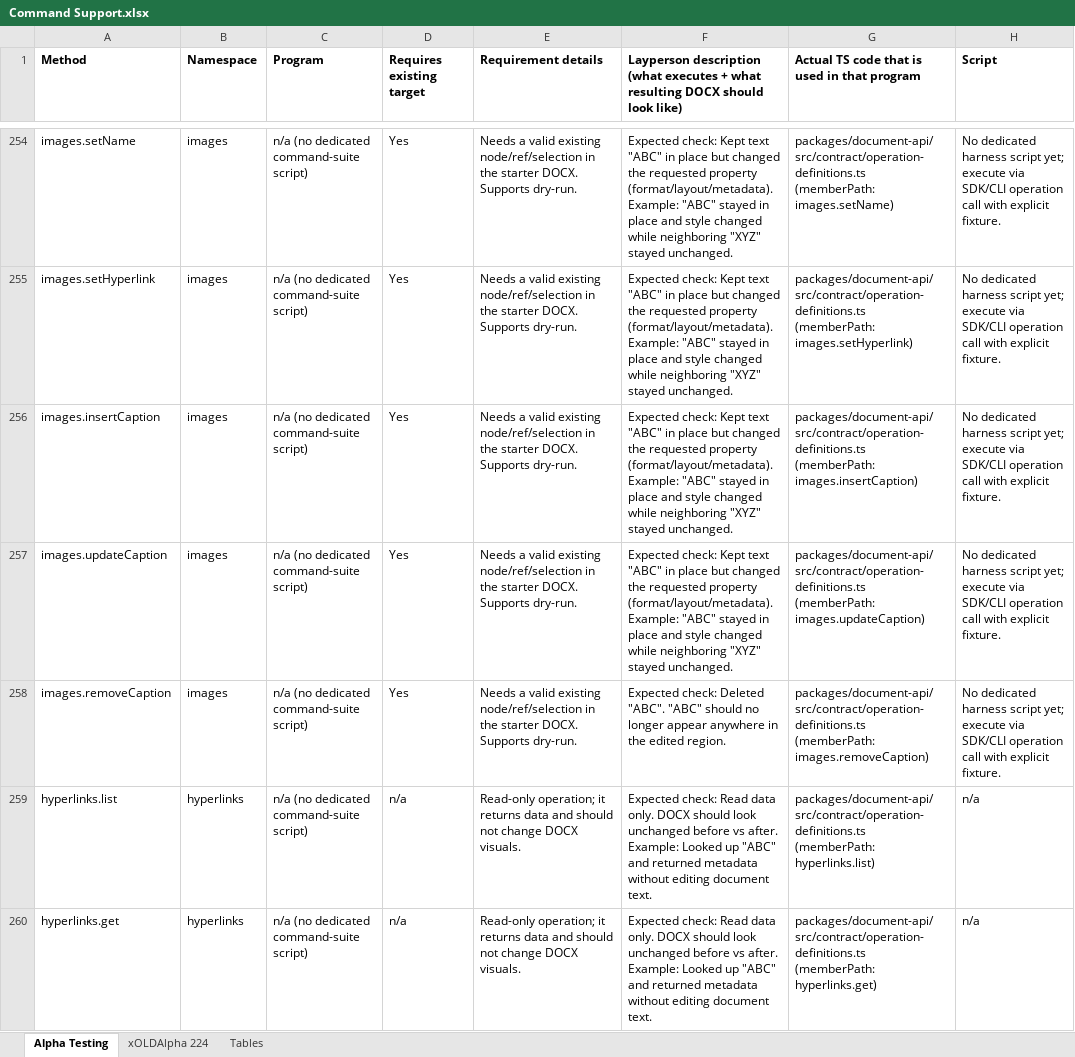
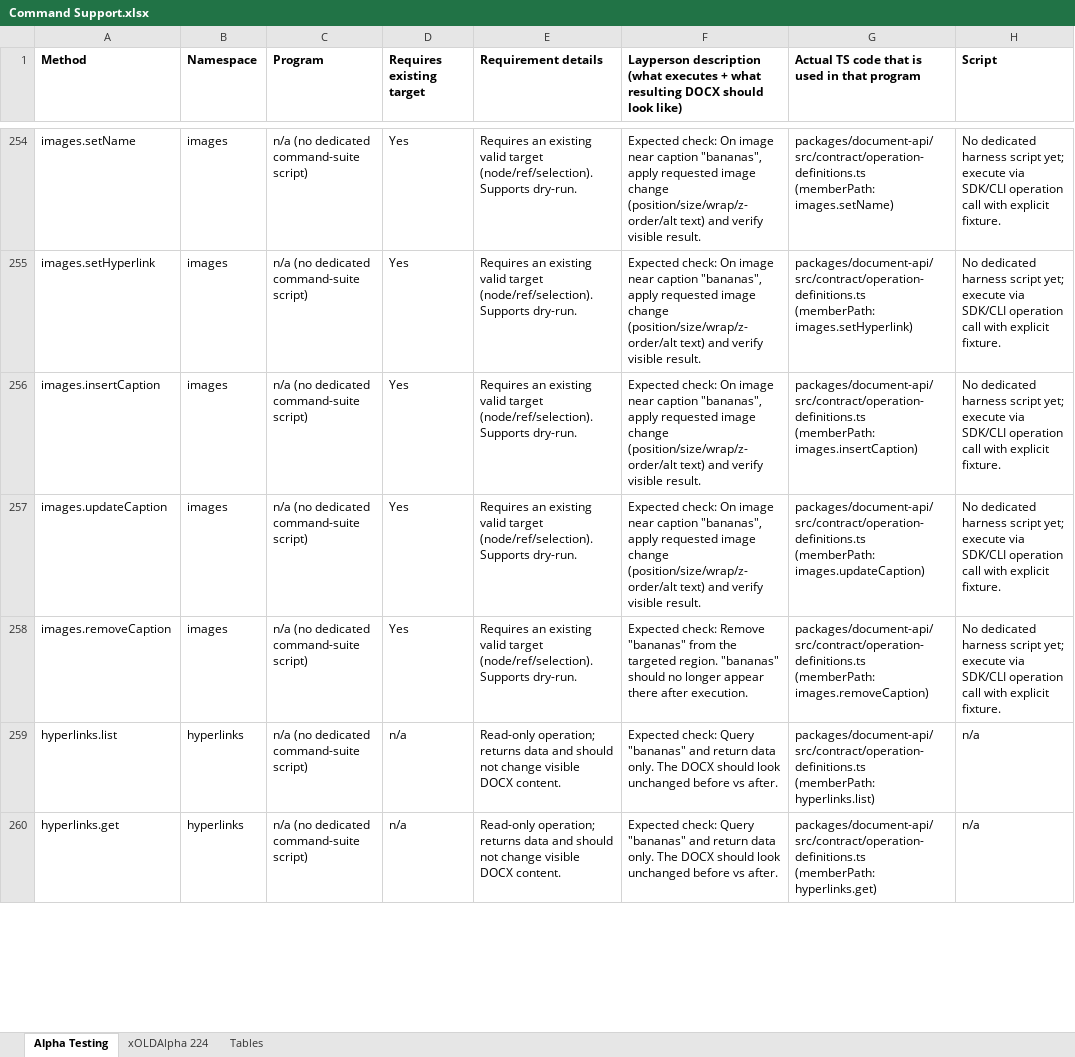
Before and after one commit to missysuperdoc/temp-doc-host, an Excel workbook: Reports/Command Support.xlsx, sheet Alpha Testing, drawn as a sheet; only a part is shown, gaps mark what is left out; values as stored, in another font and other column widths than the file's, no borders; the diff covers the shown part only; the diff names each change by its address in the sheet, - before the commit and + after, or states it on an @@ line.

Commit message:
Update command support spreadsheet

```diff
--- a/Reports/Command Support.xlsx (sheet Alpha Testing)
+++ b/Reports/Command Support.xlsx (sheet Alpha Testing)
-E254:E258 (Requirement details): Needs a valid existing node/ref/selection in the starter DOCX. Supports dry-run.
+E254:E258 (Requirement details): Requires an existing valid target (node/ref/selection). Supports dry-run.
-F254:F257: Expected check: Kept text "ABC" in place but changed the requested property (format/layout/metadata). Example: "ABC" stayed in place and style changed while neighboring "XYZ" stayed unchanged.
+F254:F257: Expected check: On image near caption "bananas", apply requested image change (position/size/wrap/z-order/alt text) and verify visible result.
-F258: Expected check: Deleted "ABC". "ABC" should no longer appear anywhere in the edited region.
+F258: Expected check: Remove "bananas" from the targeted region. "bananas" should no longer appear there after execution.
-E259:E260 (Requirement details): Read-only operation; it returns data and should not change DOCX visuals.
+E259:E260 (Requirement details): Read-only operation; returns data and should not change visible DOCX content.
-F259:F260: Expected check: Read data only. DOCX should look unchanged before vs after. Example: Looked up "ABC" and returned metadata without editing document text.
+F259:F260: Expected check: Query "bananas" and return data only. The DOCX should look unchanged before vs after.
```
Also changed, not shown: 702 edited cells elsewhere in this sheet.
